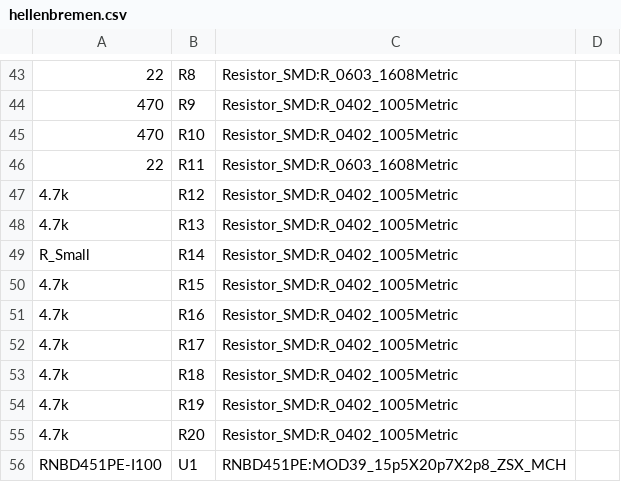
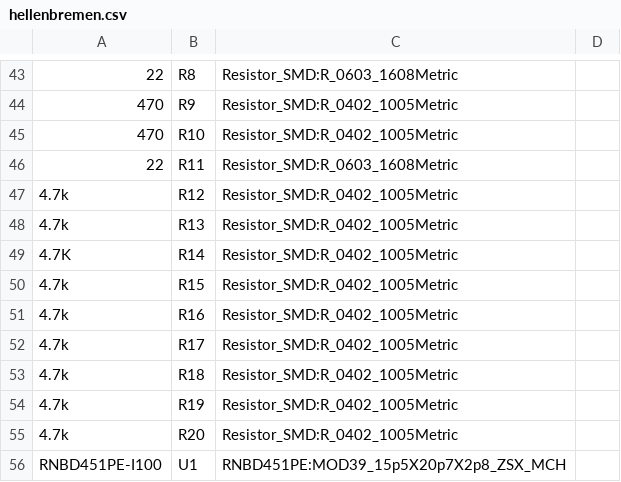
Before and after one commit to P4ulBr4ndt/hellen-bremen, a CSV file: gerber/hellenbremen.csv, drawn as a sheet; only a part is shown, gaps mark what is left out.

```diff
--- a/gerber/hellenbremen.csv
+++ b/gerber/hellenbremen.csv
@@ -48,3 +48,3 @@
 "4.7k","R13","Resistor_SMD:R_0402_1005Metric",""
-"R_Small","R14","Resistor_SMD:R_0402_1005Metric",""
+"4.7K","R14","Resistor_SMD:R_0402_1005Metric",""
 "4.7k","R15","Resistor_SMD:R_0402_1005Metric",""
```
Also changed, not shown: gerber/hellenbremen-all-pos.csv, 15 other files.
